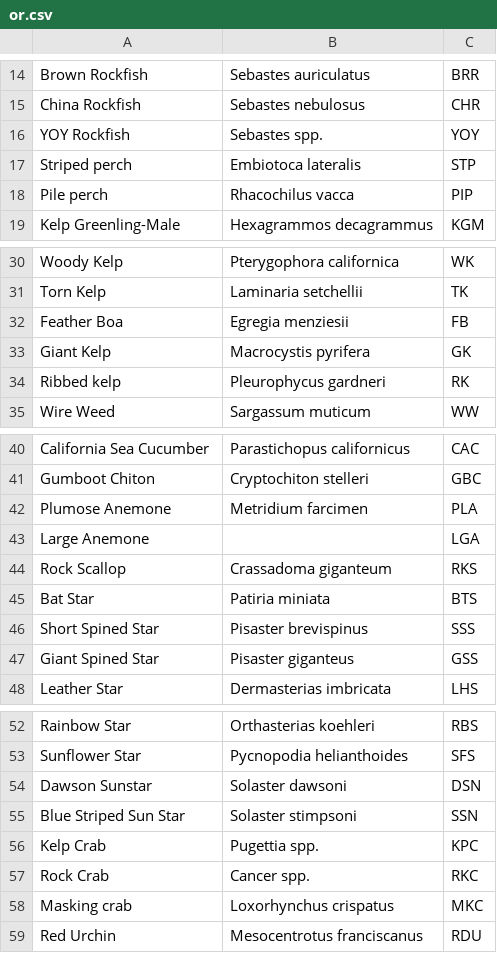
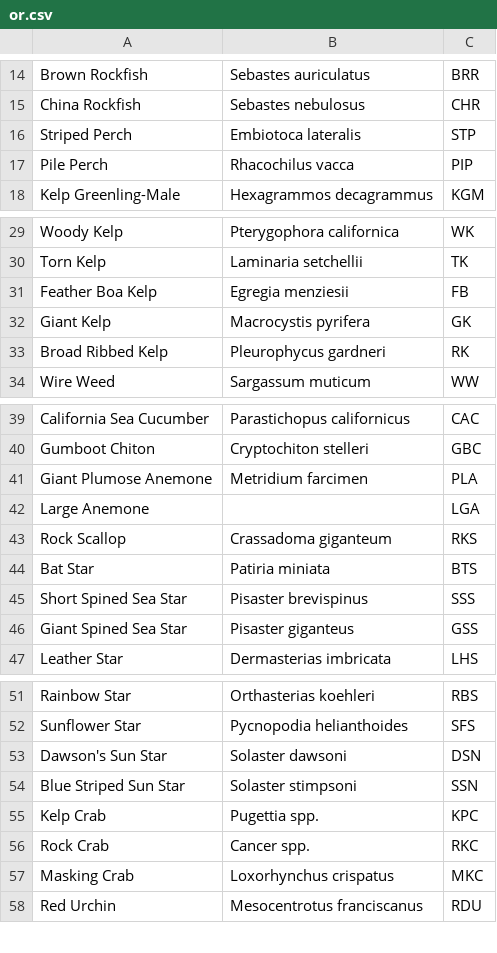
Before and after one commit to Gandalf-/detective, a CSV file: data/or.csv, drawn as a sheet; only a part is shown, gaps mark what is left out; the diff covers the shown part only.

```diff
--- a/data/or.csv
+++ b/data/or.csv
@@ -15,5 +15,4 @@ Brown Rockfish,Sebastes auriculatus,BRR
 China Rockfish,Sebastes nebulosus,CHR
-YOY Rockfish,Sebastes spp.,YOY
-Striped perch,Embiotoca lateralis,STP
-Pile perch,Rhacochilus vacca,PIP
+Striped Perch,Embiotoca lateralis,STP
+Pile Perch,Rhacochilus vacca,PIP
 Kelp Greenling-Male,Hexagrammos decagrammus,KGM
@@ -31,5 +30,5 @@ Woody Kelp,Pterygophora californica,WK
 Torn Kelp,Laminaria setchellii,TK
-Feather Boa,Egregia menziesii,FB
+Feather Boa Kelp,Egregia menziesii,FB
 Giant Kelp,Macrocystis pyrifera,GK
-Ribbed kelp,Pleurophycus gardneri,RK
+Broad Ribbed Kelp,Pleurophycus gardneri,RK
 Wire Weed,Sargassum muticum,WW
@@ -41,3 +40,3 @@ California Sea Cucumber,Parastichopus californicus,CAC
 Gumboot Chiton,Cryptochiton stelleri,GBC
-Plumose Anemone,Metridium farcimen,PLA
+Giant Plumose Anemone,Metridium farcimen,PLA
 Large Anemone,,LGA
@@ -45,4 +44,4 @@ Rock Scallop,Crassadoma giganteum,RKS
 Bat Star,Patiria miniata,BTS
-Short Spined Star,Pisaster brevispinus,SSS
-Giant Spined Star,Pisaster giganteus,GSS
+Short Spined Sea Star,Pisaster brevispinus,SSS
+Giant Spined Sea Star,Pisaster giganteus,GSS
 Leather Star,Dermasterias imbricata,LHS
@@ -53,3 +52,3 @@ Rainbow Star,Orthasterias koehleri,RBS
 Sunflower Star,Pycnopodia helianthoides,SFS
-Dawson Sunstar,Solaster dawsoni,DSN
+Dawson's Sun Star,Solaster dawsoni,DSN
 Blue Striped Sun Star,Solaster stimpsoni,SSN
@@ -57,3 +56,3 @@ Kelp Crab,Pugettia spp.,KPC
 Rock Crab,Cancer spp.,RKC
-Masking crab,Loxorhynchus crispatus,MKC
+Masking Crab,Loxorhynchus crispatus,MKC
 Red Urchin,Mesocentrotus franciscanus,RDU
```
Also changed, not shown: 1 edited cell elsewhere in this file, 6 other files.
